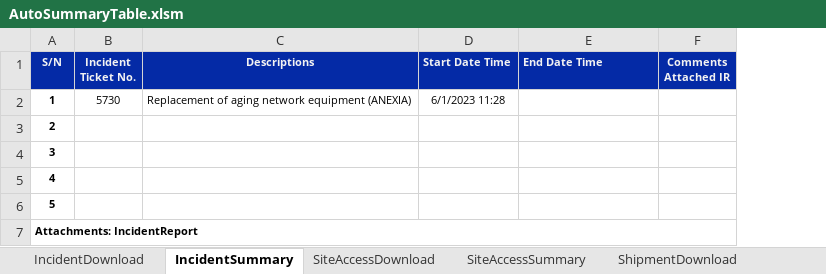
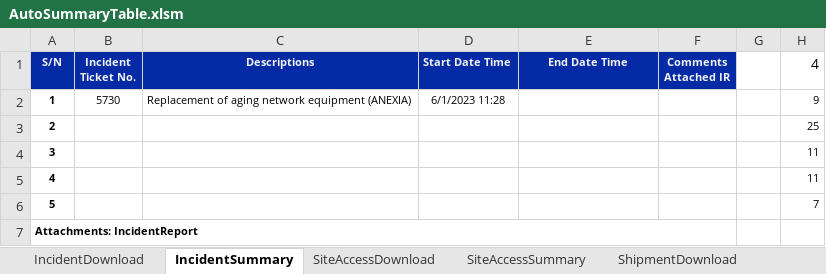
Before and after one commit to Isaacs21/DEK_RPA, an Excel workbook: Git_BOSS통합버전+아웃룩일정추출/AutoSummaryTable.xlsm, sheet IncidentSummary, drawn as a sheet; values as stored, in another font and other column widths than the file's, no borders; the diff names each change by its address in the sheet, - before the commit and + after, or states it on an @@ line.

```diff
--- a/Git_BOSS통합버전+아웃룩일정추출/AutoSummaryTable.xlsm (sheet IncidentSummary)
+++ b/Git_BOSS통합버전+아웃룩일정추출/AutoSummaryTable.xlsm (sheet IncidentSummary)
+column G, empty
+column H (4), rows 2-6: 9 | 25 | 11 | 11 | 7
-E1 alignment: left
+E1 alignment: center
```
Also changed, not shown: sheet Power_Download, sheet Power_Summary, sheet RHS_Summary, sheet Temp&Hum_Summary, sheet SiteAccessSummary, sheet ShipmentSummary, formulas that keep their value, 10 other files.
